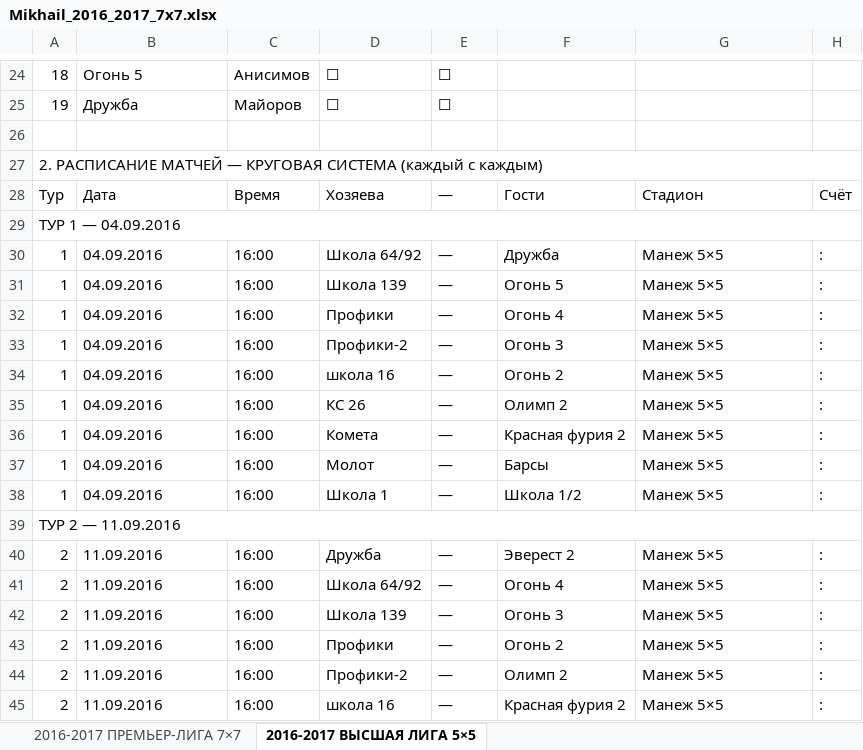
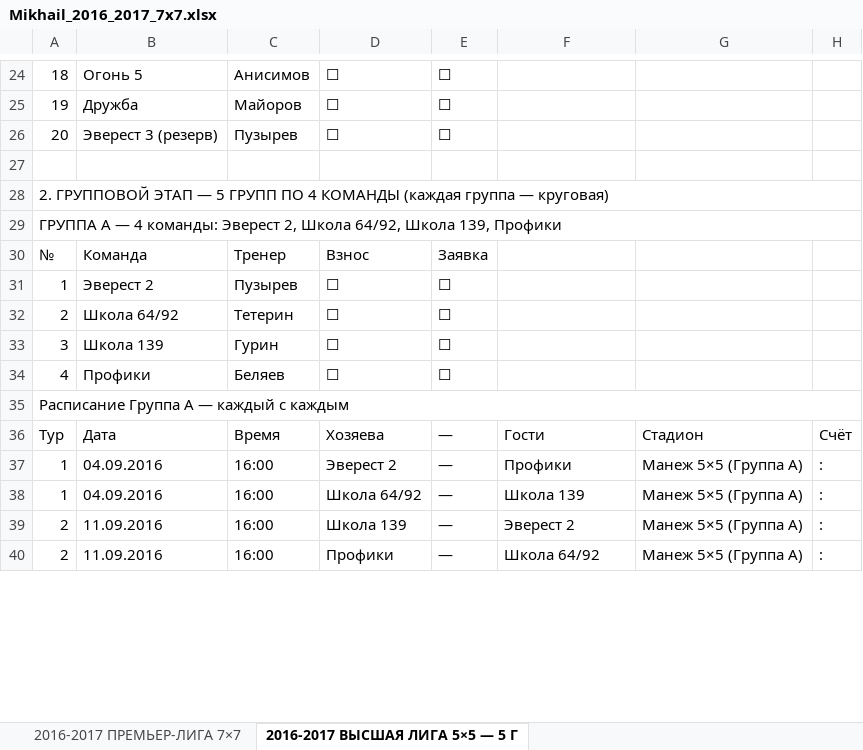
Before and after one commit to mixx15254-a11y/Mikhail, an Excel workbook: Mikhail_2016_2017_7x7.xlsx, sheet 2016-2017 ВЫСШАЯ ЛИГА 5×5 — 5 Г, drawn as a sheet; only a part is shown, gaps mark what is left out; values as stored, in another font and other column widths than the file's, no cell formats; removed rows and columns are numbered as before the commit, all else as after; the diff covers the shown part only; the diff names each change by its address in the sheet, - before the commit and + after, or states it on an @@ line.

Commit message:
feat: 2016-2017 Высшая лига 5x5 — разбито на 5 групп по 4 команды (A-E), групповой этап 3 тура/6 матчей, Excel и сайт обновлены
Co-authored-by: arena-agent <297053741+arena-agent@users.noreply.github.com>

```diff
--- a/Mikhail_2016_2017_7x7.xlsx (sheet 2016-2017 ВЫСШАЯ ЛИГА 5×5 — 5 Г)
+++ b/Mikhail_2016_2017_7x7.xlsx (sheet 2016-2017 ВЫСШАЯ ЛИГА 5×5 — 5 Г)
-sheet tab: 2016-2017 ВЫСШАЯ ЛИГА 5×5
+sheet tab: 2016-2017 ВЫСШАЯ ЛИГА 5×5 — 5 Г
+row 26: 20 | Эверест 3 (резерв) | Пузырев | ☐ | ☐
-A28: 2. РАСПИСАНИЕ МАТЧЕЙ — КРУГОВАЯ СИСТЕМА (каждый с каждым)
+A28: 2. ГРУППОВОЙ ЭТАП — 5 ГРУПП ПО 4 КОМАНДЫ (каждая группа — круговая)
+row 29: ГРУППА A — 4 команды: Эверест 2, Школа 64/92, Школа 139, Профики
+row 30: № | Команда | Тренер | Взнос | Заявка
+row 31: 1 | Эверест 2 | Пузырев | ☐ | ☐
+row 32: 2 | Школа 64/92 | Тетерин | ☐ | ☐
+row 33: 3 | Школа 139 | Гурин | ☐ | ☐
+row 34: 4 | Профики | Беляев | ☐ | ☐
+row 35: Расписание Группа A — каждый с каждым
-row 29: ТУР 1 — 04.09.2016
-row 30: 1 | 04.09.2016 | 16:00 | Школа 64/92 | — | Дружба | Манеж 5×5 | :
-row 31: 1 | 04.09.2016 | 16:00 | Школа 139 | — | Огонь 5 | Манеж 5×5 | :
-row 32: 1 | 04.09.2016 | 16:00 | Профики | — | Огонь 4 | Манеж 5×5 | :
-row 33: 1 | 04.09.2016 | 16:00 | Профики-2 | — | Огонь 3 | Манеж 5×5 | :
-row 34: 1 | 04.09.2016 | 16:00 | школа 16 | — | Огонь 2 | Манеж 5×5 | :
-row 35: 1 | 04.09.2016 | 16:00 | КС 26 | — | Олимп 2 | Манеж 5×5 | :
-D37: Комета
+D37: Эверест 2
-F37: Красная фурия 2
+F37: Профики
-G37: Манеж 5×5
+G37: Манеж 5×5 (Группа A)
-row 37: 1 | 04.09.2016 | 16:00 | Молот | — | Барсы | Манеж 5×5 | :
-D38: Школа 1
+D38: Школа 64/92
-F38: Школа 1/2
+F38: Школа 139
-G38: Манеж 5×5
+G38: Манеж 5×5 (Группа A)
-row 39: ТУР 2 — 11.09.2016
-D39: Дружба
+D39: Школа 139
-G39: Манеж 5×5
+G39: Манеж 5×5 (Группа A)
-row 41: 2 | 11.09.2016 | 16:00 | Школа 64/92 | — | Огонь 4 | Манеж 5×5 | :
-row 42: 2 | 11.09.2016 | 16:00 | Школа 139 | — | Огонь 3 | Манеж 5×5 | :
-F40: Огонь 2
+F40: Школа 64/92
-G40: Манеж 5×5
+G40: Манеж 5×5 (Группа A)
-row 44: 2 | 11.09.2016 | 16:00 | Профики-2 | — | Олимп 2 | Манеж 5×5 | :
-row 45: 2 | 11.09.2016 | 16:00 | школа 16 | — | Красная фурия 2 | Манеж 5×5 | :
```
Also changed, not shown: 60 added rows, 171 removed rows and 8 edited cells elsewhere in this sheet, cell formats, Mikhail_5_Sezonov_Raspisanie.xlsx, 2 other files.
